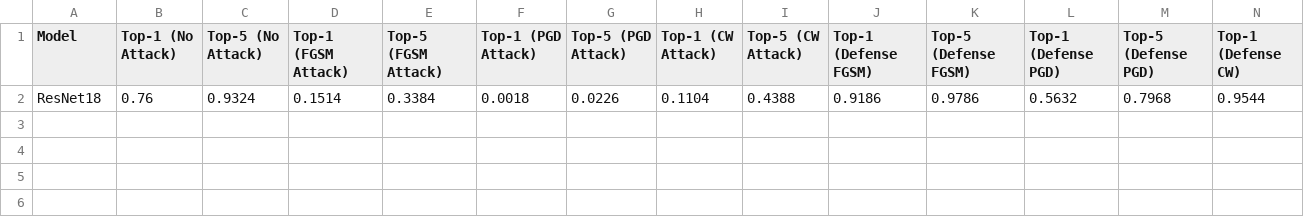
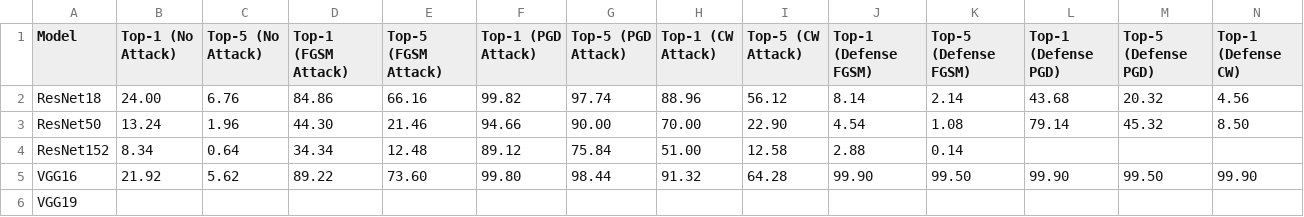
Before and after one commit to Harmxn02/AIS-Project-TinyImageNet, a CSV file: exports/evaluation_metrics.csv, drawn as a sheet; only a part is shown; removed rows and columns are numbered as before the commit, all else as after; rows hold the shown columns only; the diff names each change by its address in the sheet, - before the commit and + after, or states it on an @@ line.

Commit message:
Add CSV with evaluation metrics

```diff
--- a/exports/evaluation_metrics.csv
+++ b/exports/evaluation_metrics.csv
-row 2: ResNet18 | 0.76 | 0.9324 | 0.1514 | 0.3384 | 0.0018 | 0.0226 | 0.1104 | 0.4388 | 0.9186 | 0.9786 | 0.5632 | 0.7968 | 0.9544
+row 2: ResNet18 | 24.00 | 6.76 | 84.86 | 66.16 | 99.82 | 97.74 | 88.96 | 56.12 | 8.14 | 2.14 | 43.68 | 20.32 | 4.56
+row 3: ResNet50 | 13.24 | 1.96 | 44.30 | 21.46 | 94.66 | 90.00 | 70.00 | 22.90 | 4.54 | 1.08 | 79.14 | 45.32 | 8.50
+row 4: ResNet152 | 8.34 | 0.64 | 34.34 | 12.48 | 89.12 | 75.84 | 51.00 | 12.58 | 2.88 | 0.14
+row 5: VGG16 | 21.92 | 5.62 | 89.22 | 73.60 | 99.80 | 98.44 | 91.32 | 64.28 | 99.90 | 99.50 | 99.90 | 99.50 | 99.90
+row 6: VGG19
```
